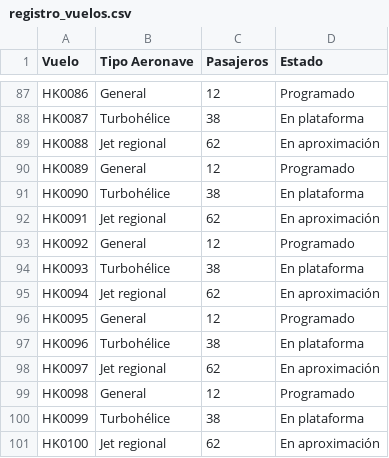
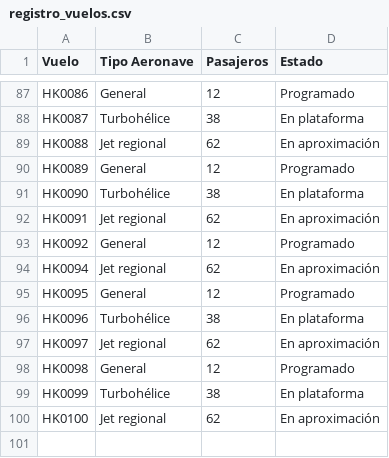
Before and after one commit to Leo-cmd-d/Practica, a CSV file: registro_vuelos.csv, drawn as a sheet; only a part is shown, gaps mark what is left out; the diff names each change by its address in the sheet, - before the commit and + after, or states it on an @@ line.

Commit message:
Version 2
Eliminación de fila 94

```diff
--- a/registro_vuelos.csv
+++ b/registro_vuelos.csv
-row 94: HK0093 | Turbohélice | 38 | En plataforma
```
